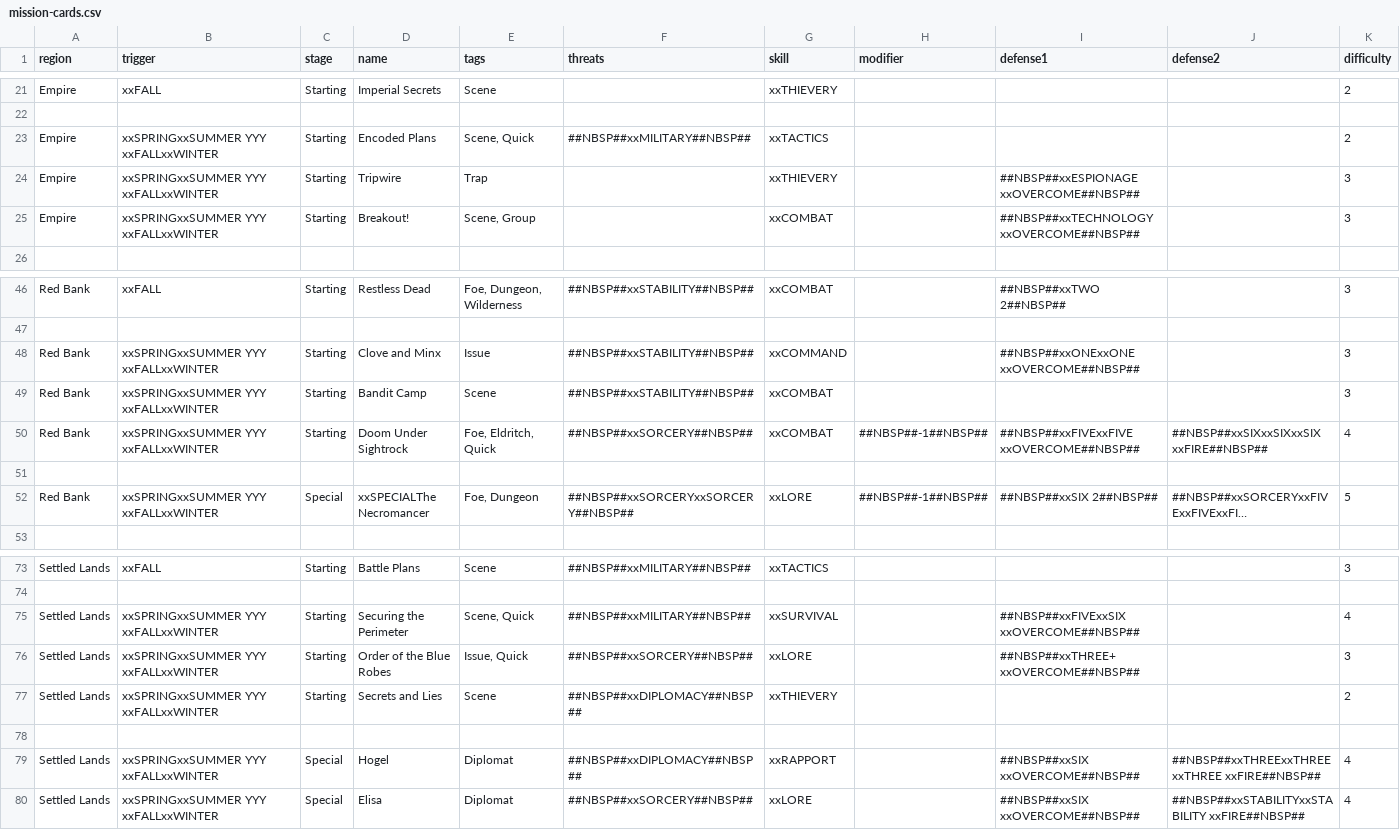
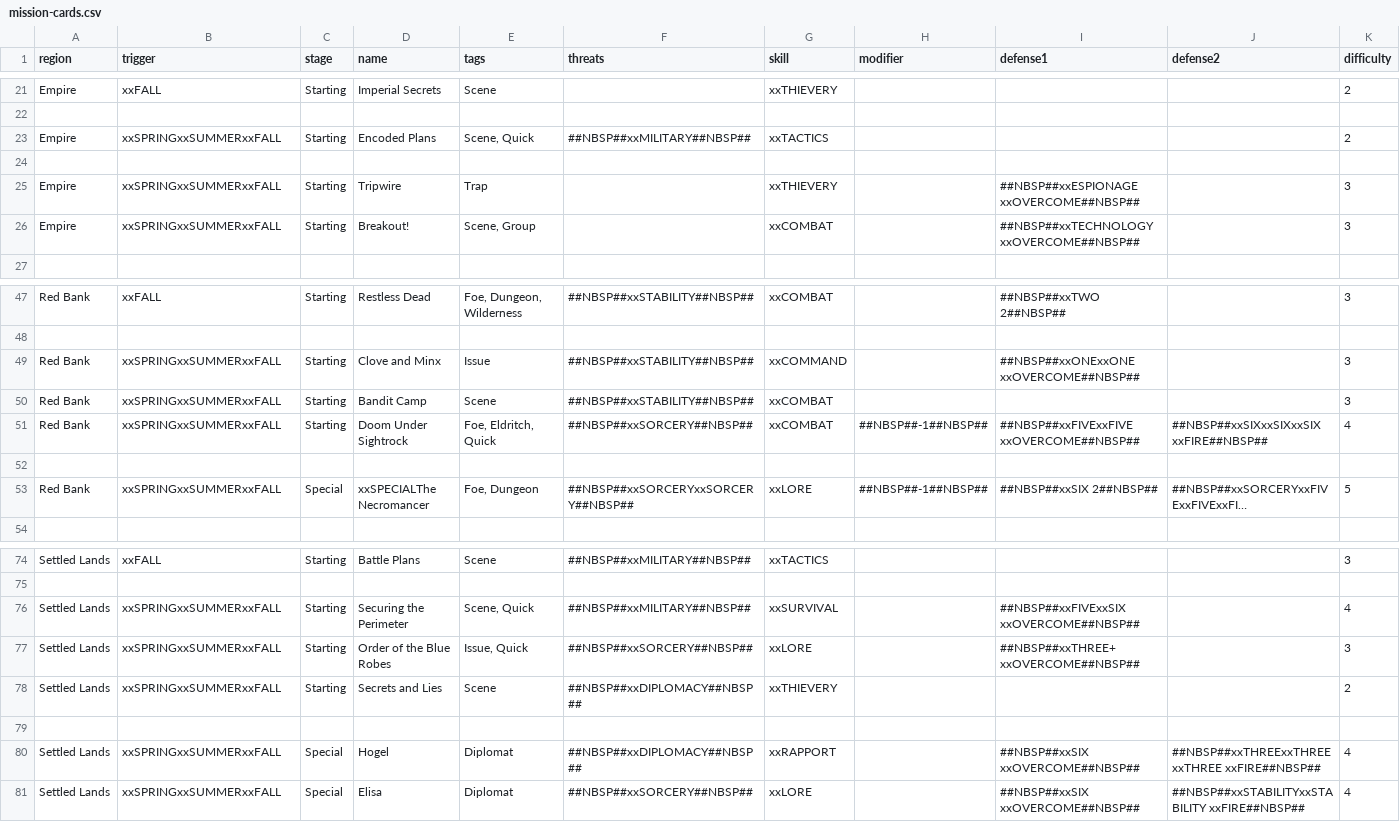
Before and after one commit to ziapeltagames/six-winters, a CSV file: csv/mission-cards.csv, drawn as a sheet; only a part is shown, gaps mark what is left out; long unchanged cells end in …; addresses are those after the commit; rows hold the shown columns only; the diff names each change by its address in the sheet, - before the commit and + after, or states it on an @@ line.

```diff
--- a/csv/mission-cards.csv
+++ b/csv/mission-cards.csv
-B23 (trigger): xxSPRINGxxSUMMER YYY xxFALLxxWINTER
+B23 (trigger): xxSPRINGxxSUMMERxxFALL
+row 24: (empty)
-B25:B26 (trigger): xxSPRINGxxSUMMER YYY xxFALLxxWINTER
+B25:B26 (trigger): xxSPRINGxxSUMMERxxFALL
-B49:B51 (trigger): xxSPRINGxxSUMMER YYY xxFALLxxWINTER
+B49:B51 (trigger): xxSPRINGxxSUMMERxxFALL
-B53 (trigger): xxSPRINGxxSUMMER YYY xxFALLxxWINTER
+B53 (trigger): xxSPRINGxxSUMMERxxFALL
-B76:B78 (trigger): xxSPRINGxxSUMMER YYY xxFALLxxWINTER
+B76:B78 (trigger): xxSPRINGxxSUMMERxxFALL
-B80:B81 (trigger): xxSPRINGxxSUMMER YYY xxFALLxxWINTER
+B80:B81 (trigger): xxSPRINGxxSUMMERxxFALL
```
Also changed, not shown: csv/achievement-cards.csv, 1 other file.
